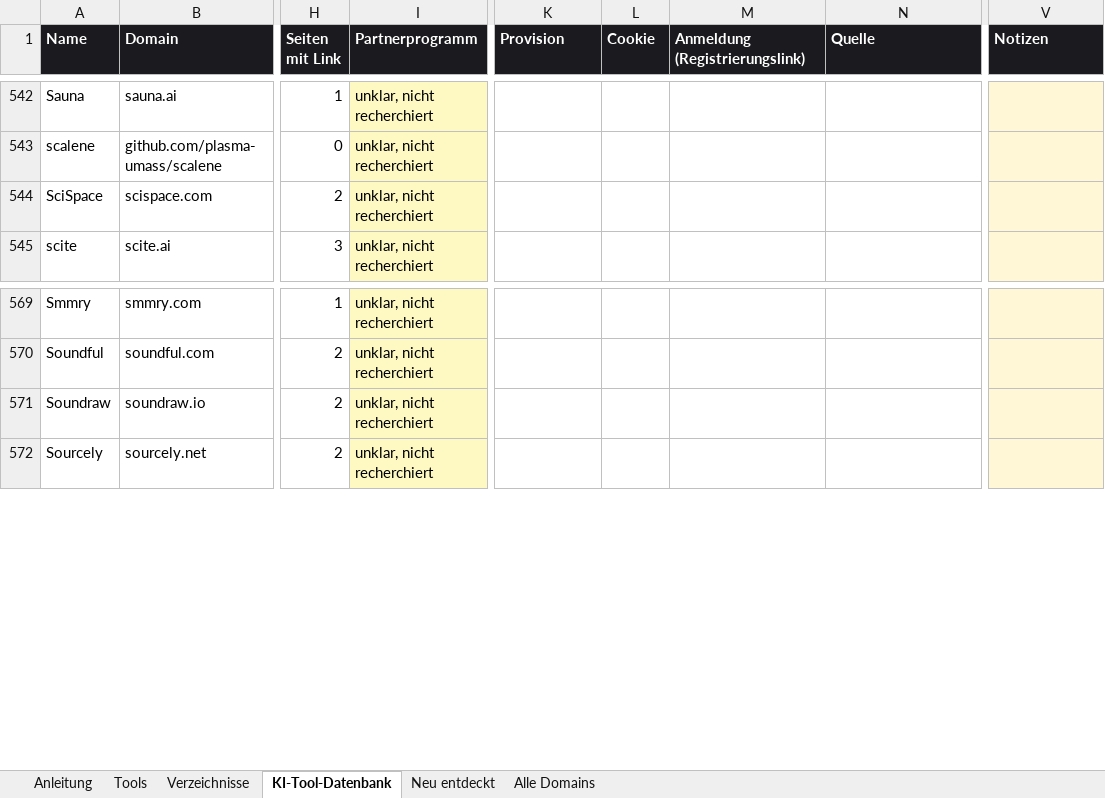
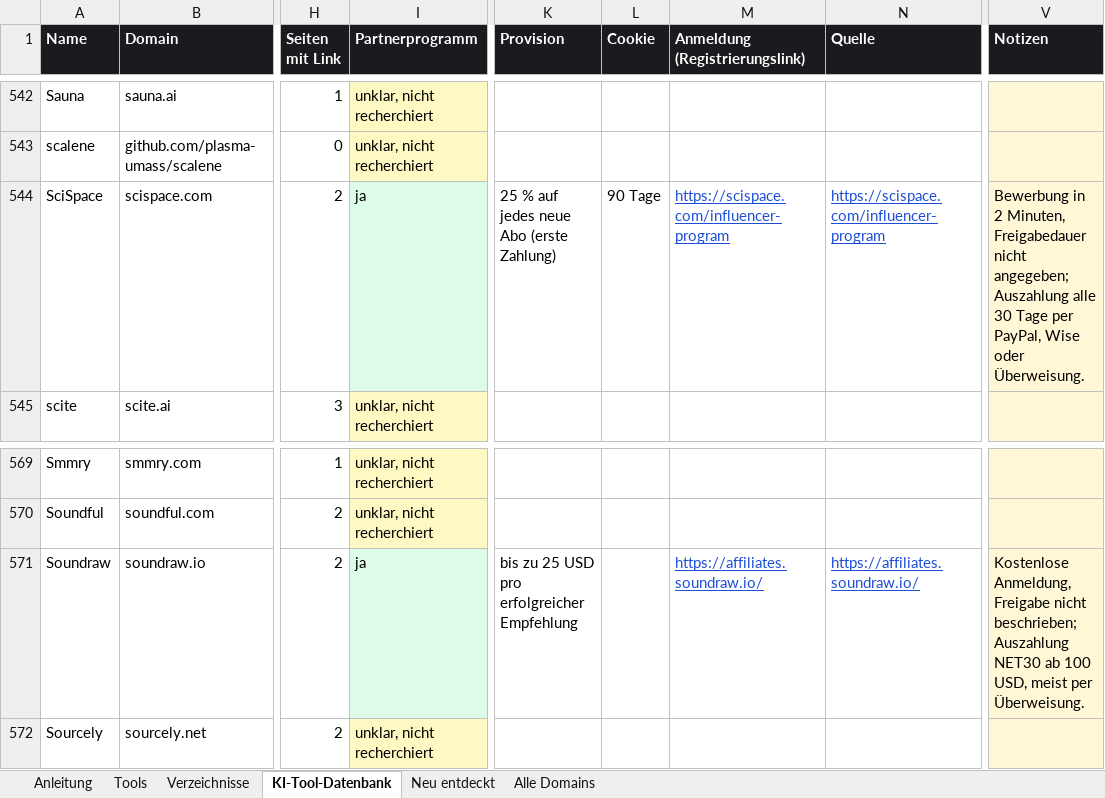
Before and after one commit to hafenhansmoritz/ai-directories, an Excel workbook: docs/partnerprogramme.xlsx, sheet KI-Tool-Datenbank, drawn as a sheet; only a part is shown, gaps mark what is left out; values as stored, in another font and other column widths than the file's, no borders; the diff covers the shown part only; the diff names each change by its address in the sheet, - before the commit and + after, or states it on an @@ line.

```diff
--- a/docs/partnerprogramme.xlsx (sheet KI-Tool-Datenbank)
+++ b/docs/partnerprogramme.xlsx (sheet KI-Tool-Datenbank)
-I544 (Partnerprogramm): unklar, nicht recherchiert
+I544 (Partnerprogramm): ja
-I544 fill: #FEF9C3
+I544 fill: #DCFCE7
-K544 (Provision): (empty)
+K544 (Provision): 25 % auf jedes neue Abo (erste Zahlung)
-L544 (Cookie): (empty)
+L544 (Cookie): 90 Tage
-M544 (Anmeldung (Registrierungslink)): (empty)
+M544 (Anmeldung (Registrierungslink)): https://scispace.com/influencer-program
-N544 (Quelle): (empty)
+N544 (Quelle): https://scispace.com/influencer-program
-V544 (Notizen): (empty)
+V544 (Notizen): Bewerbung in 2 Minuten, Freigabedauer nicht angegeben; Auszahlung alle 30 Tage per PayPal, Wise oder Überweisung.
-I571 (Partnerprogramm): unklar, nicht recherchiert
+I571 (Partnerprogramm): ja
-I571 fill: #FEF9C3
+I571 fill: #DCFCE7
-K571 (Provision): (empty)
+K571 (Provision): bis zu 25 USD pro erfolgreicher Empfehlung
-M571 (Anmeldung (Registrierungslink)): (empty)
+M571 (Anmeldung (Registrierungslink)): https://affiliates.soundraw.io/
-N571 (Quelle): (empty)
+N571 (Quelle): https://affiliates.soundraw.io/
-V571 (Notizen): (empty)
+V571 (Notizen): Kostenlose Anmeldung, Freigabe nicht beschrieben; Auszahlung NET30 ab 100 USD, meist per Überweisung.
```
Also changed, not shown: 32 edited cells and cell formats elsewhere in this sheet, sheet Alle Domains, sheet Tools, sheet Verzeichnisse, 3 other files.
